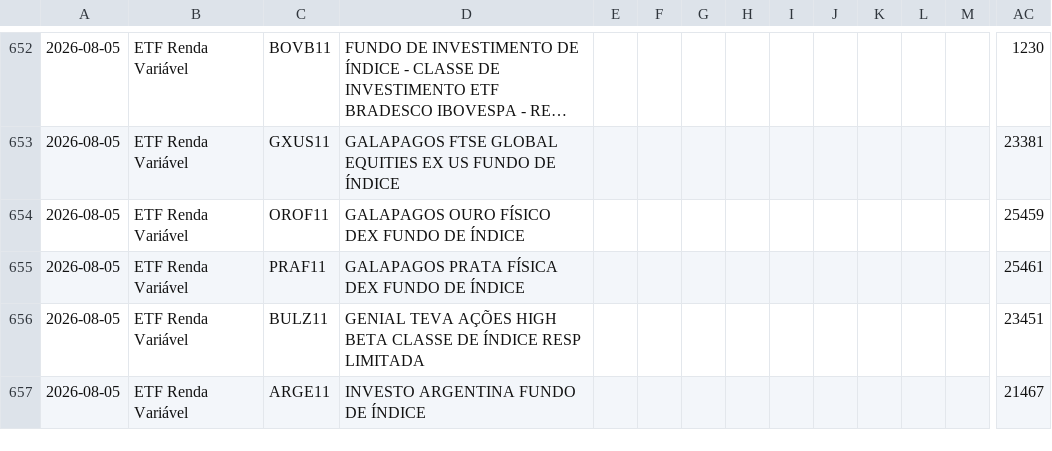
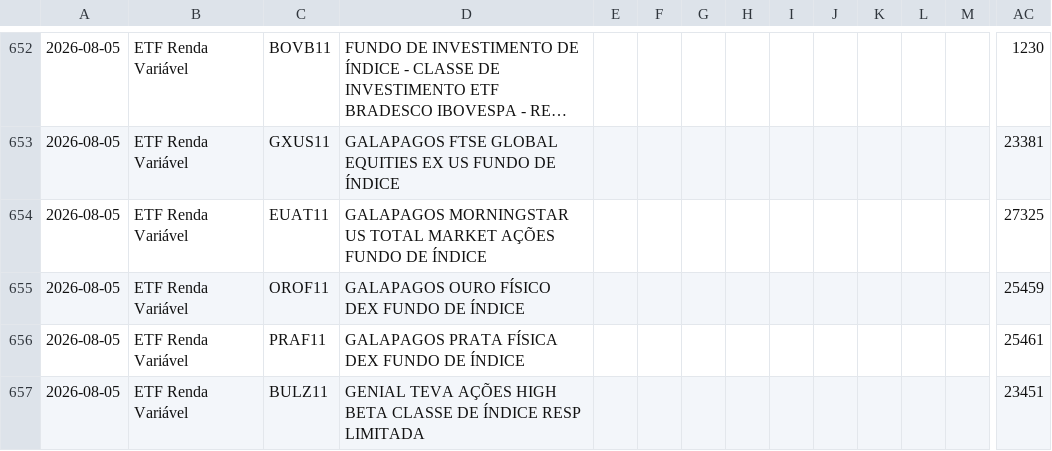
Before and after one commit to PulseDataLabs/PulseFlat, a CSV file: data/b3_fundos_listados.csv, drawn as a sheet; only a part is shown, gaps mark what is left out; the shorter side is filled out with more unchanged rows; long unchanged cells end in …; rows hold the shown columns only; the diff names each change by its address in the sheet, - before the commit and + after, or states it on an @@ line.

```diff
--- a/data/b3_fundos_listados.csv
+++ b/data/b3_fundos_listados.csv
+row 654: 2026-08-05 | ETF Renda Variável | EUAT11 | GALAPAGOS MORNINGSTAR US TOTAL MARKET AÇÕES FUNDO DE ÍNDICE |  |  |  |  |  |  |  |  |  | 27325
```
Also changed, not shown: data/b3_etfs.csv, data/consolidated.csv, 22 other files.
